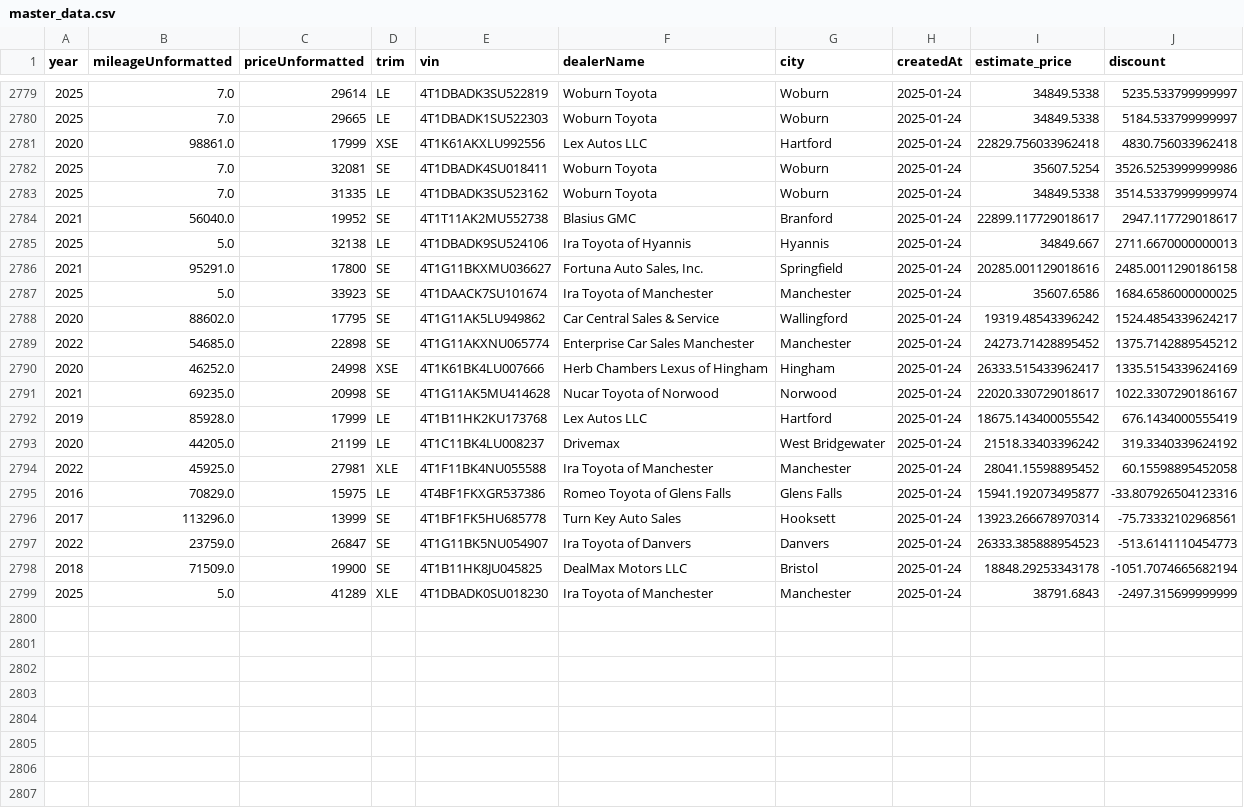
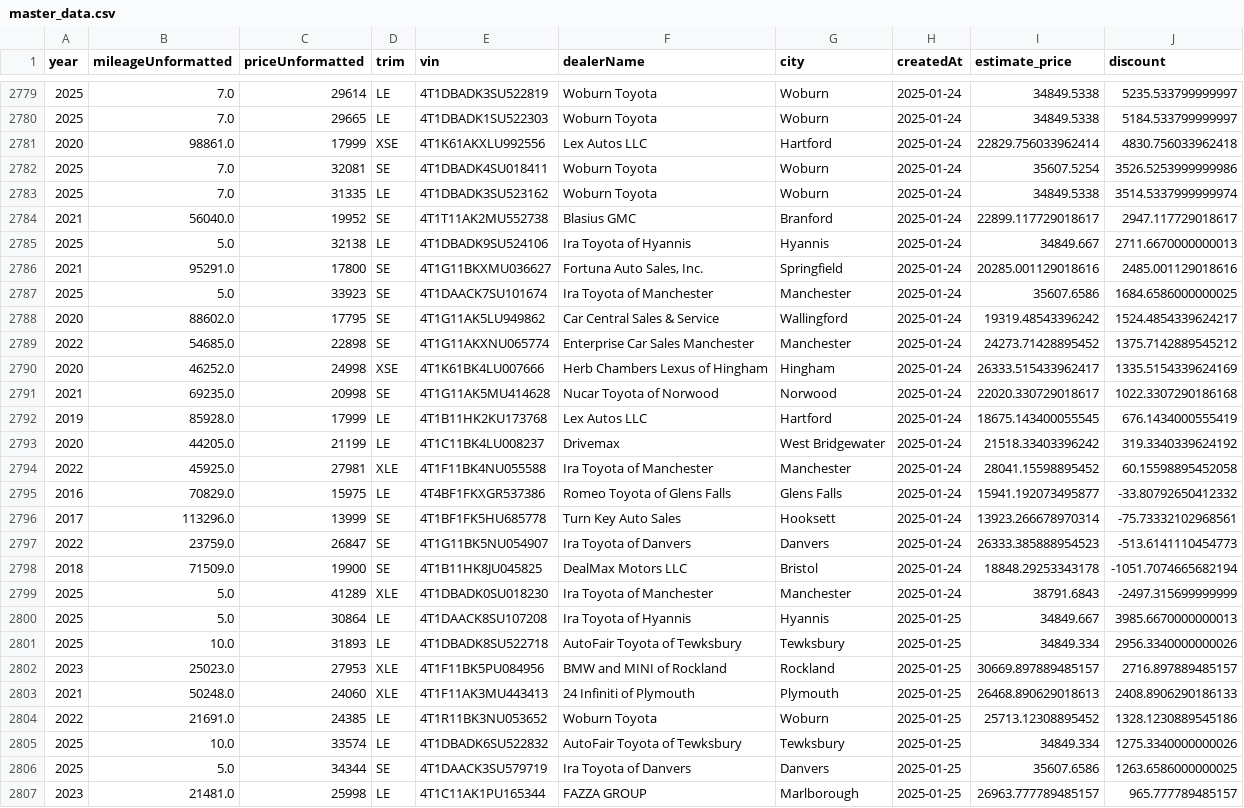
Before and after one commit to MMel099/UsedCarPricer, a CSV file: data/master_data.csv, drawn as a sheet; only a part is shown, gaps mark what is left out; the diff covers the shown part only.

Commit message:
Automatic daily car data

```diff
--- a/data/master_data.csv
+++ b/data/master_data.csv
@@ -2780,3 +2780,3 @@ year,mileageUnformatted,priceUnformatted,trim,vin,dealerName,city,createdAt,esti
 2025,7.0,29665,LE,4T1DBADK1SU522303,Woburn Toyota,Woburn,2025-01-24,34849.5338,5184.533799999997
-2020,98861.0,17999,XSE,4T1K61AKXLU992556,Lex Autos LLC,Hartford,2025-01-24,22829.756033962418,4830.756033962418
+2020,98861.0,17999,XSE,4T1K61AKXLU992556,Lex Autos LLC,Hartford,2025-01-24,22829.756033962414,4830.756033962418
 2025,7.0,32081,SE,4T1DBADK4SU018411,Woburn Toyota,Woburn,2025-01-24,35607.5254,3526.5253999999986
@@ -2785,3 +2785,3 @@ year,mileageUnformatted,priceUnformatted,trim,vin,dealerName,city,createdAt,esti
 2025,5.0,32138,LE,4T1DBADK9SU524106,Ira Toyota of Hyannis,Hyannis,2025-01-24,34849.667,2711.6670000000013
-2021,95291.0,17800,SE,4T1G11BKXMU036627,"Fortuna Auto Sales, Inc.",Springfield,2025-01-24,20285.001129018616,2485.0011290186158
+2021,95291.0,17800,SE,4T1G11BKXMU036627,"Fortuna Auto Sales, Inc.",Springfield,2025-01-24,20285.001129018616,2485.001129018616
 2025,5.0,33923,SE,4T1DAACK7SU101674,Ira Toyota of Manchester,Manchester,2025-01-24,35607.6586,1684.6586000000025
@@ -2790,7 +2790,7 @@ year,mileageUnformatted,priceUnformatted,trim,vin,dealerName,city,createdAt,esti
 2020,46252.0,24998,XSE,4T1K61BK4LU007666,Herb Chambers Lexus of Hingham,Hingham,2025-01-24,26333.515433962417,1335.5154339624169
-2021,69235.0,20998,SE,4T1G11AK5MU414628,Nucar Toyota of Norwood,Norwood,2025-01-24,22020.330729018617,1022.3307290186167
-2019,85928.0,17999,LE,4T1B11HK2KU173768,Lex Autos LLC,Hartford,2025-01-24,18675.143400055542,676.1434000555419
+2021,69235.0,20998,SE,4T1G11AK5MU414628,Nucar Toyota of Norwood,Norwood,2025-01-24,22020.330729018617,1022.3307290186168
+2019,85928.0,17999,LE,4T1B11HK2KU173768,Lex Autos LLC,Hartford,2025-01-24,18675.143400055545,676.1434000555419
 2020,44205.0,21199,LE,4T1C11BK4LU008237,Drivemax,West Bridgewater,2025-01-24,21518.33403396242,319.3340339624192
 2022,45925.0,27981,XLE,4T1F11BK4NU055588,Ira Toyota of Manchester,Manchester,2025-01-24,28041.15598895452,60.15598895452058
-2016,70829.0,15975,LE,4T4BF1FKXGR537386,Romeo Toyota of Glens Falls,Glens Falls,2025-01-24,15941.192073495877,-33.807926504123316
+2016,70829.0,15975,LE,4T4BF1FKXGR537386,Romeo Toyota of Glens Falls,Glens Falls,2025-01-24,15941.192073495877,-33.80792650412332
 2017,113296.0,13999,SE,4T1BF1FK5HU685778,Turn Key Auto Sales,Hooksett,2025-01-24,13923.266678970314,-75.73332102968561
@@ -2799 +2799,9 @@ year,mileageUnformatted,priceUnformatted,trim,vin,dealerName,city,createdAt,esti
 2025,5.0,41289,XLE,4T1DBADK0SU018230,Ira Toyota of Manchester,Manchester,2025-01-24,38791.6843,-2497.315699999999
+2025,5.0,30864,LE,4T1DAACK8SU107208,Ira Toyota of Hyannis,Hyannis,2025-01-25,34849.667,3985.6670000000013
+2025,10.0,31893,LE,4T1DBADK8SU522718,AutoFair Toyota of Tewksbury,Tewksbury,2025-01-25,34849.334,2956.3340000000026
+2023,25023.0,27953,XLE,4T1F11BK5PU084956,BMW and MINI of Rockland,Rockland,2025-01-25,30669.897889485157,2716.897889485157
+2021,50248.0,24060,XLE,4T1F11AK3MU443413,24 Infiniti of Plymouth,Plymouth,2025-01-25,26468.890629018613,2408.8906290186133
+2022,21691.0,24385,LE,4T1R11BK3NU053652,Woburn Toyota,Woburn,2025-01-25,25713.12308895452,1328.1230889545186
+2025,10.0,33574,LE,4T1DBADK6SU522832,AutoFair Toyota of Tewksbury,Tewksbury,2025-01-25,34849.334,1275.3340000000026
+2025,5.0,34344,SE,4T1DAACK3SU579719,Ira Toyota of Danvers,Danvers,2025-01-25,35607.6586,1263.6586000000025
+2023,21481.0,25998,LE,4T1C11AK1PU165344,FAZZA GROUP,Marlborough,2025-01-25,26963.777789485157,965.777789485157
```
Also changed, not shown: 11 added rows and 1 edited cell elsewhere in this file, data/daily_stats.csv, data/newest_data.csv, 3 other files.
